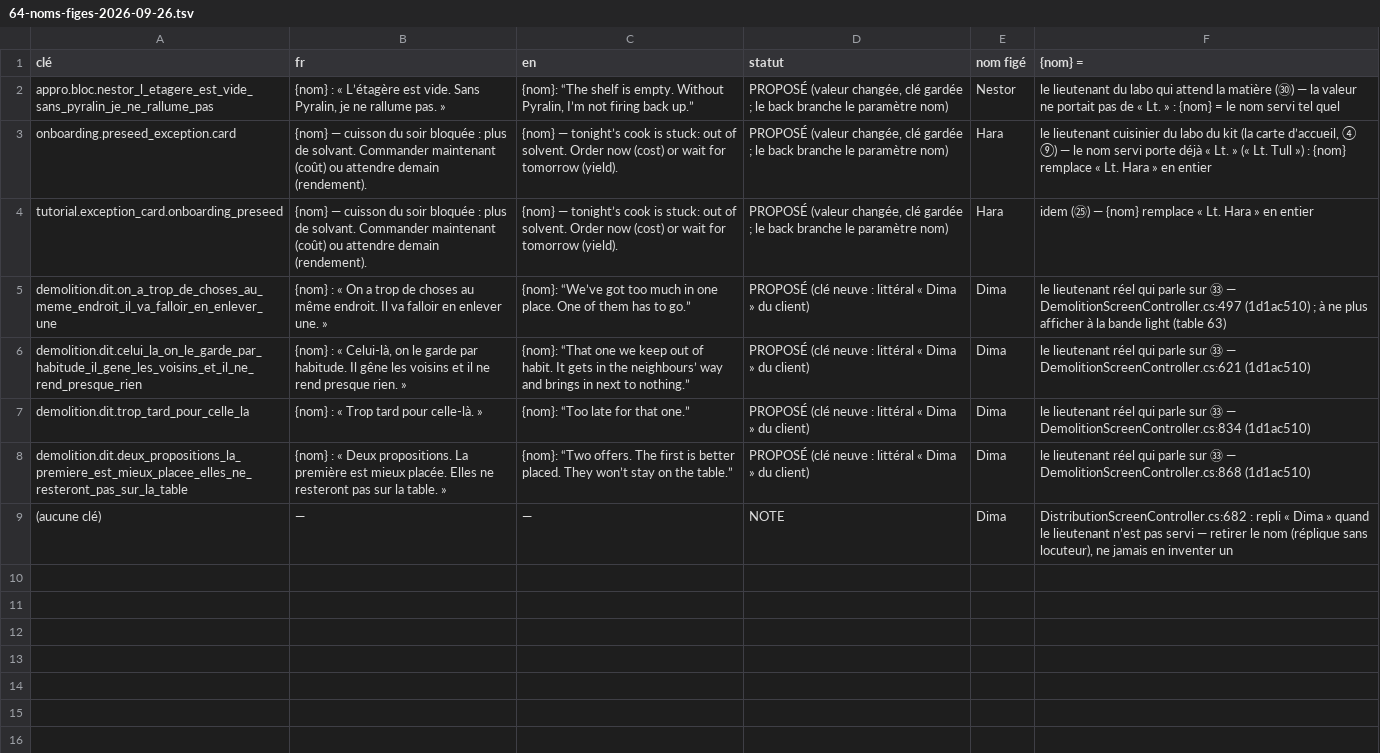
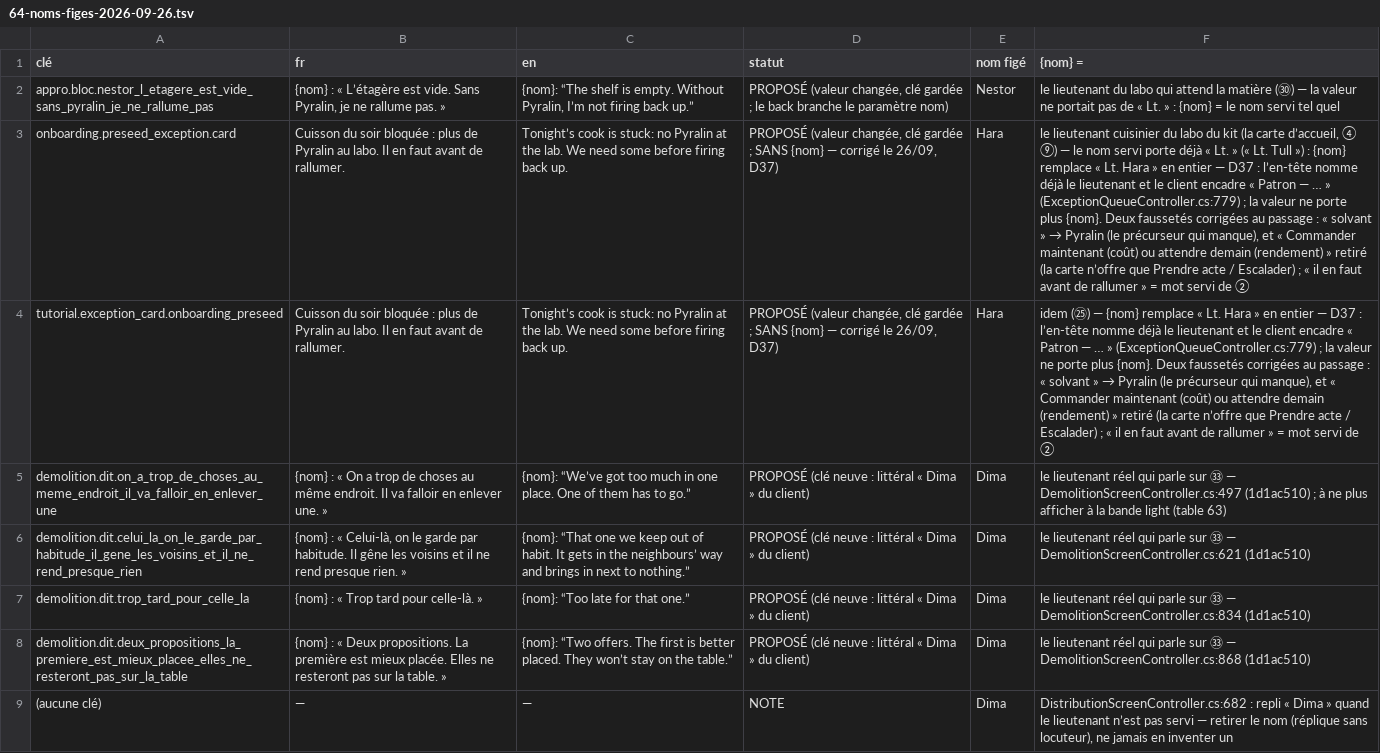
Before and after one commit to azha/mafia-builder-city-clean, a TSV file: Tools/atelier-2026-09-22/64-noms-figes-2026-09-26.tsv, drawn as a sheet; the diff names each change by its address in the sheet, - before the commit and + after, or states it on an @@ line.

```diff
--- a/Tools/atelier-2026-09-22/64-noms-figes-2026-09-26.tsv
+++ b/Tools/atelier-2026-09-22/64-noms-figes-2026-09-26.tsv
-B3:B4 (fr): {nom} — cuisson du soir bloquée : plus de solvant. Commander maintenant (coût) ou attendre demain (rendement).
+B3:B4 (fr): Cuisson du soir bloquée : plus de Pyralin au labo. Il en faut avant de rallumer.
-C3:C4 (en): {nom} — tonight’s cook is stuck: out of solvent. Order now (cost) or wait for tomorrow (yield).
+C3:C4 (en): Tonight’s cook is stuck: no Pyralin at the lab. We need some before firing back up.
-D3:D4 (statut): …gardée ; le back branche le paramètre nom)
+D3:D4 (statut): …gardée ; SANS {nom} — corrigé le 26/09, D37)
@@ F3 ({nom} =): …en entier → …en entier — D37 : l’en-tête nomme déjà le lieutenant et le client encadre « Patron — … » (ExceptionQueueController.cs:779) ; la valeur ne porte plus {nom}. Deux faussetés corrigées au passage : « solvant » → Pyralin (le précurseur qui manque), et « Commander maintenant (coût) ou attendre demain (rendement) » retiré (la carte n’offre que Prendre acte / Escalader) ; « il en faut avant de rallumer » = mot servi de ② @@
@@ F4 ({nom} =): …en entier → …en entier — D37 : l’en-tête nomme déjà le lieutenant et le client encadre « Patron — … » (ExceptionQueueController.cs:779) ; la valeur ne porte plus {nom}. Deux faussetés corrigées au passage : « solvant » → Pyralin (le précurseur qui manque), et « Commander maintenant (coût) ou attendre demain (rendement) » retiré (la carte n’offre que Prendre acte / Escalader) ; « il en faut avant de rallumer » = mot servi de ② @@
```
Also changed, not shown: 1 other file.
